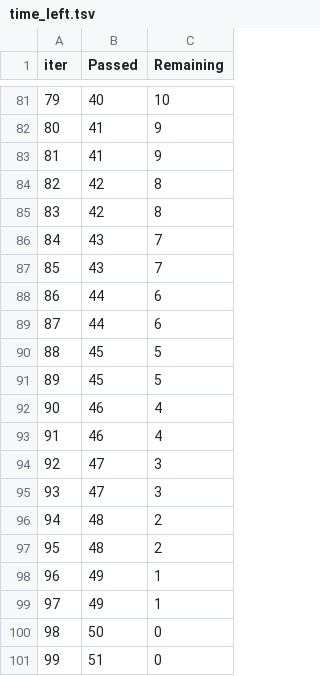
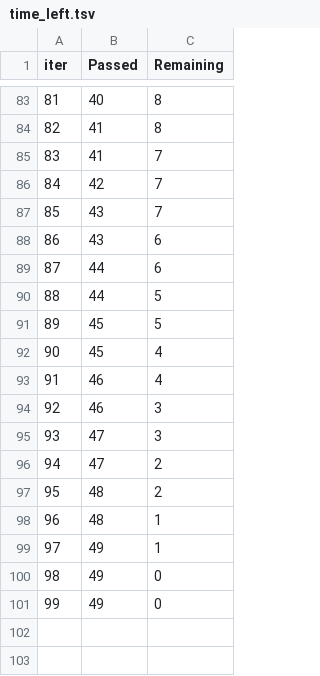
Before and after one commit to Shubham-rawat0/mlops, a TSV file: catboost_info/time_left.tsv, drawn as a sheet; only a part is shown, gaps mark what is left out; removed rows and columns are numbered as before the commit, all else as after; the diff covers the shown part only; the diff names each change by its address in the sheet, - before the commit and + after, or states it on an @@ line.

```diff
--- a/catboost_info/time_left.tsv
+++ b/catboost_info/time_left.tsv
@@ column A (iter) renumbered between rows 11 and 101 @@
-C83 (Remaining): 10
+C83 (Remaining): 8
-C84 (Remaining): 9
+C84 (Remaining): 8
-C85 (Remaining): 9
+C85 (Remaining): 7
-C86 (Remaining): 8
+C86 (Remaining): 7
-row 85: 83 | 42 | 8
-C88 (Remaining): 7
+C88 (Remaining): 6
-C90 (Remaining): 6
+C90 (Remaining): 5
-C92 (Remaining): 5
+C92 (Remaining): 4
-C94 (Remaining): 4
+C94 (Remaining): 3
-C96 (Remaining): 3
+C96 (Remaining): 2
-C98 (Remaining): 2
+C98 (Remaining): 1
-C100 (Remaining): 1
+C100 (Remaining): 0
-B101 (Passed): 50
+B101 (Passed): 49
-row 101: 99 | 51 | 0
```
Also changed, not shown: 11 added rows, 9 removed rows and 60 edited cells elsewhere in this file, 4 other files.
